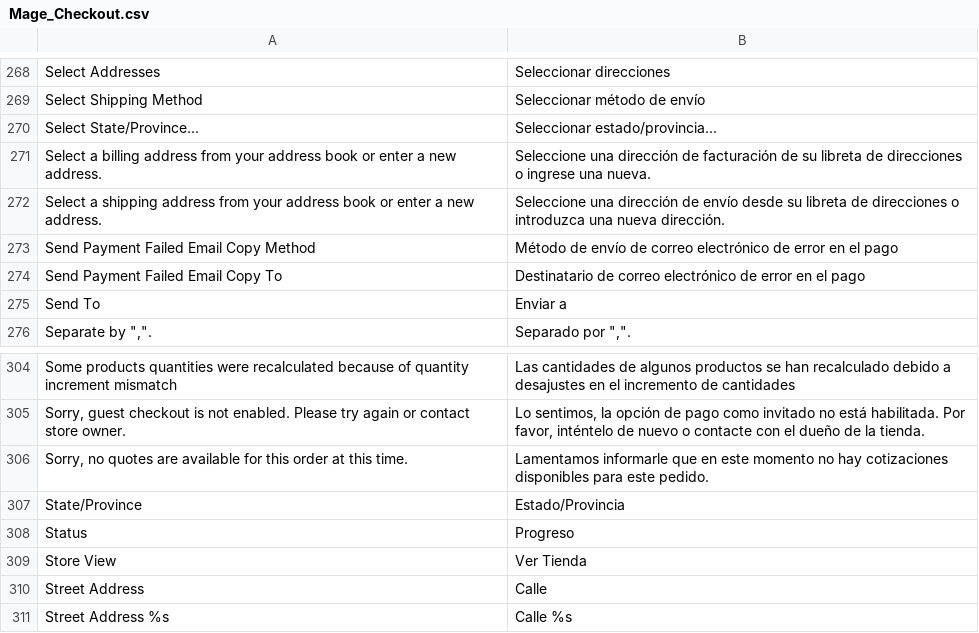
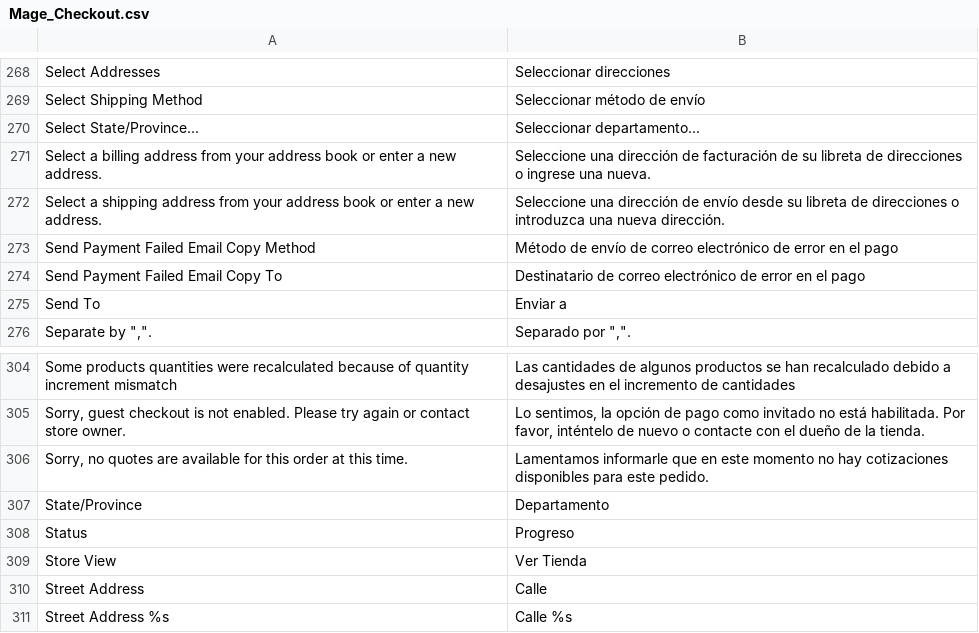
Before and after one commit to smoreno91/legreeny, a CSV file: app/locale/es_ES/Mage_Checkout.csv, drawn as a sheet; only a part is shown, gaps mark what is left out.

```diff
--- a/app/locale/es_ES/Mage_Checkout.csv
+++ b/app/locale/es_ES/Mage_Checkout.csv
@@ -269,3 +269,3 @@
 "Select Shipping Method","Seleccionar método de envío"
-"Select State/Province...","Seleccionar estado/provincia..."
+"Select State/Province...","Seleccionar departamento..."
 "Select a billing address from your address book or enter a new address.","Seleccione una dirección de facturación de su libreta de direcciones o ingrese una nueva."
@@ -306,3 +306,3 @@
 "Sorry, no quotes are available for this order at this time.","Lamentamos informarle que en este momento no hay cotizaciones disponibles para este pedido."
-"State/Province","Estado/Provincia"
+"State/Province","Departamento"
 "Status","Progreso"
```
Also changed, not shown: app/locale/es_ES/Mage_Adminhtml.csv, app/locale/es_ES/Mage_Core.csv, 12 other files.
